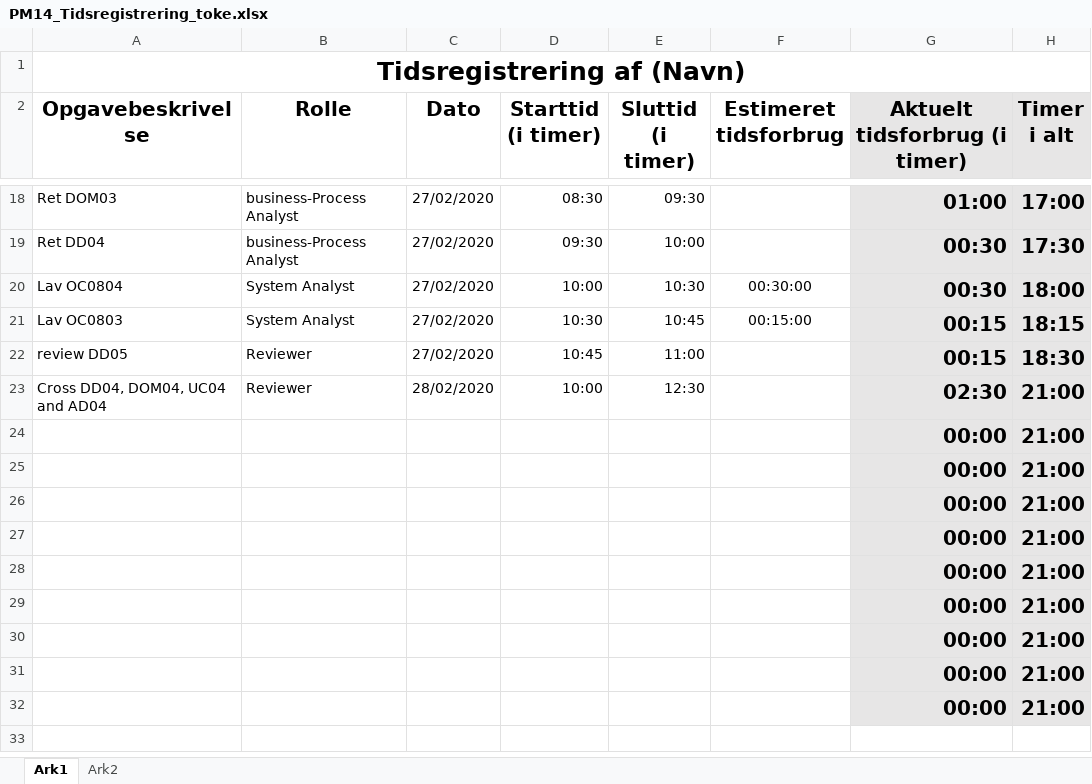
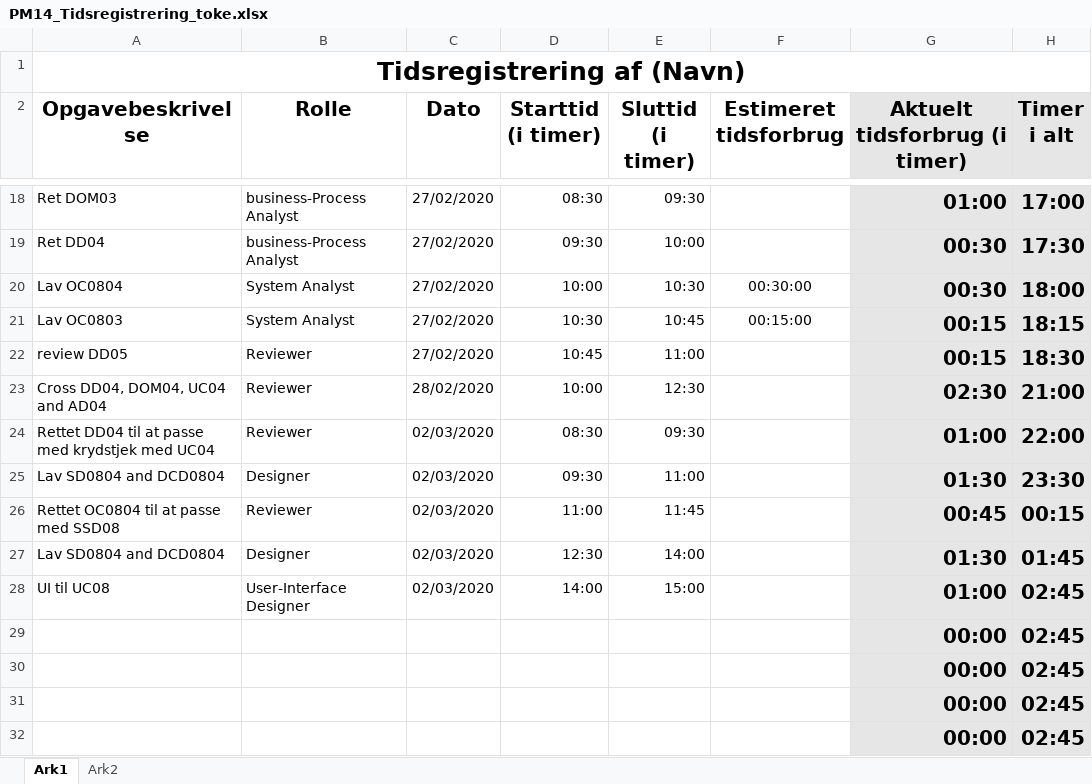
Before and after one commit to zealand-andp/HoeKulator, an Excel workbook: 08 Project Management/Tidsregistrering/PM14_Tidsregistrering_toke.xlsx, sheet Ark1, drawn as a sheet; only a part is shown, gaps mark what is left out; values as stored, in another font and other column widths than the file's, no borders; charts and pictures not drawn; removed rows and columns are numbered as before the commit, all else as after; the diff names each change by its address in the sheet, - before the commit and + after, or states it on an @@ line.

Commit message:
Update PM14_Tidsregistrering_toke.xlsx

```diff
--- a/08 Project Management/Tidsregistrering/PM14_Tidsregistrering_toke.xlsx (sheet Ark1)
+++ b/08 Project Management/Tidsregistrering/PM14_Tidsregistrering_toke.xlsx (sheet Ark1)
-row 24:  |  |  |  |  |  | 00:00 | 21:00
-row 25:  |  |  |  |  |  | 00:00 | 21:00
-row 26:  |  |  |  |  |  | 00:00 | 21:00
-row 27:  |  |  |  |  |  | 00:00 | 21:00
-row 28:  |  |  |  |  |  | 00:00 | 21:00
+row 24: Rettet DD04 til at passe med krydstjek med UC04 | Reviewer | 02/03/2020 | 08:30 | 09:30 |  | 01:00 | 22:00
+row 25: Lav SD0804 and DCD0804 | Designer | 02/03/2020 | 09:30 | 11:00 |  | 01:30 | 23:30
+row 26: Rettet OC0804 til at passe med SSD08 | Reviewer | 02/03/2020 | 11:00 | 11:45 |  | 00:45 | 00:15
+row 27: Lav SD0804 and DCD0804 | Designer | 02/03/2020 | 12:30 | 14:00 |  | 01:30 | 01:45
+row 28: UI til UC08 | User-Interface Designer | 02/03/2020 | 14:00 | 15:00 |  | 01:00 | 02:45
-H29:H32 (Timer i alt): 21:00
+H29:H32 (Timer i alt): 02:45
```
Also changed, not shown: charts or pictures.
